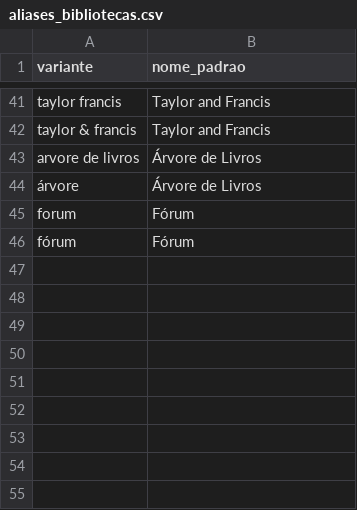
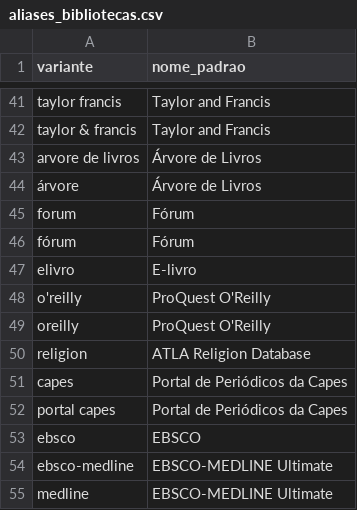
Before and after one commit to apmaricato/painel-bibliotecas-digitais, a CSV file: aliases_bibliotecas.csv, drawn as a sheet; only a part is shown, gaps mark what is left out.

Commit message:
docs: Adiciona novos aliases de bibliotecas comuns no CSV

```diff
--- a/aliases_bibliotecas.csv
+++ b/aliases_bibliotecas.csv
@@ -46 +46,10 @@ forum,Fórum
 fórum,Fórum
+elivro,E-livro
+o'reilly,ProQuest O'Reilly
+oreilly,ProQuest O'Reilly
+religion,ATLA Religion Database
+capes,Portal de Periódicos da Capes
+portal capes,Portal de Periódicos da Capes
+ebsco,EBSCO
+ebsco-medline,EBSCO-MEDLINE Ultimate
+medline,EBSCO-MEDLINE Ultimate
```
